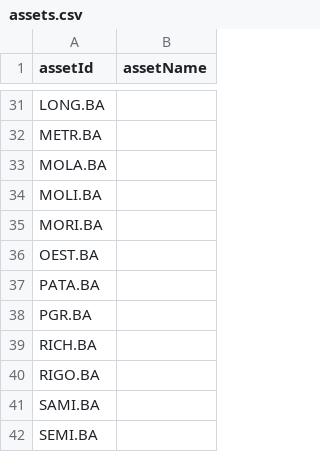
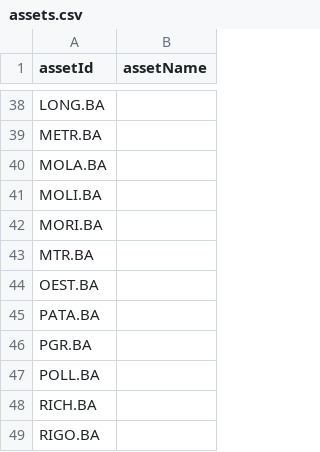
Before and after one commit to xnan-dev/horus-marketpoll, a CSV file: content/poll/YahooFinance/MervalAccionesGeneral/assets.csv, drawn as a sheet; only a part is shown, gaps mark what is left out; the shorter side is filled out with more unchanged rows; the diff covers the shown part only; the diff names each change by its address in the sheet, - before the commit and + after, or states it on an @@ line.

Commit message:
updated asset list for acciones generales merval

```diff
--- a/content/poll/YahooFinance/MervalAccionesGeneral/assets.csv
+++ b/content/poll/YahooFinance/MervalAccionesGeneral/assets.csv
+row 43: MTR.BA
+row 47: POLL.BA
```
Also changed, not shown: 8 added rows and 2 removed rows elsewhere in this file.
